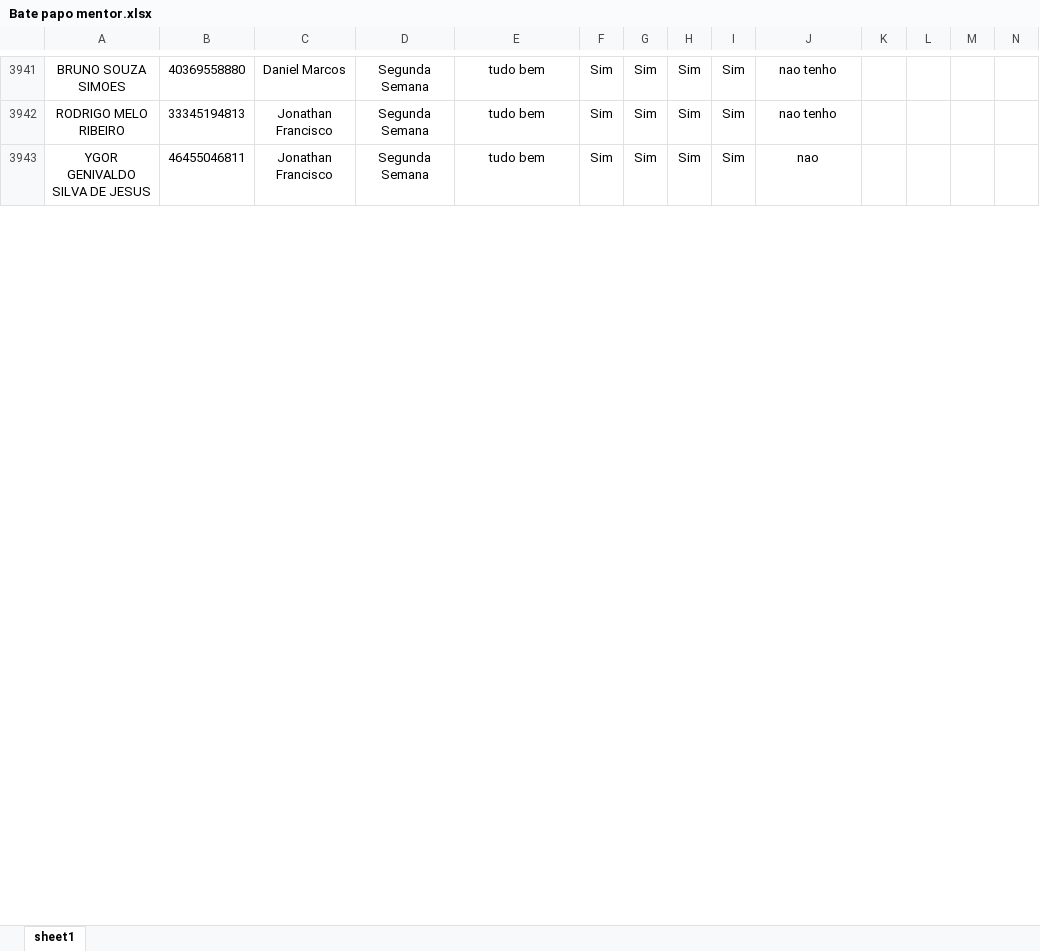
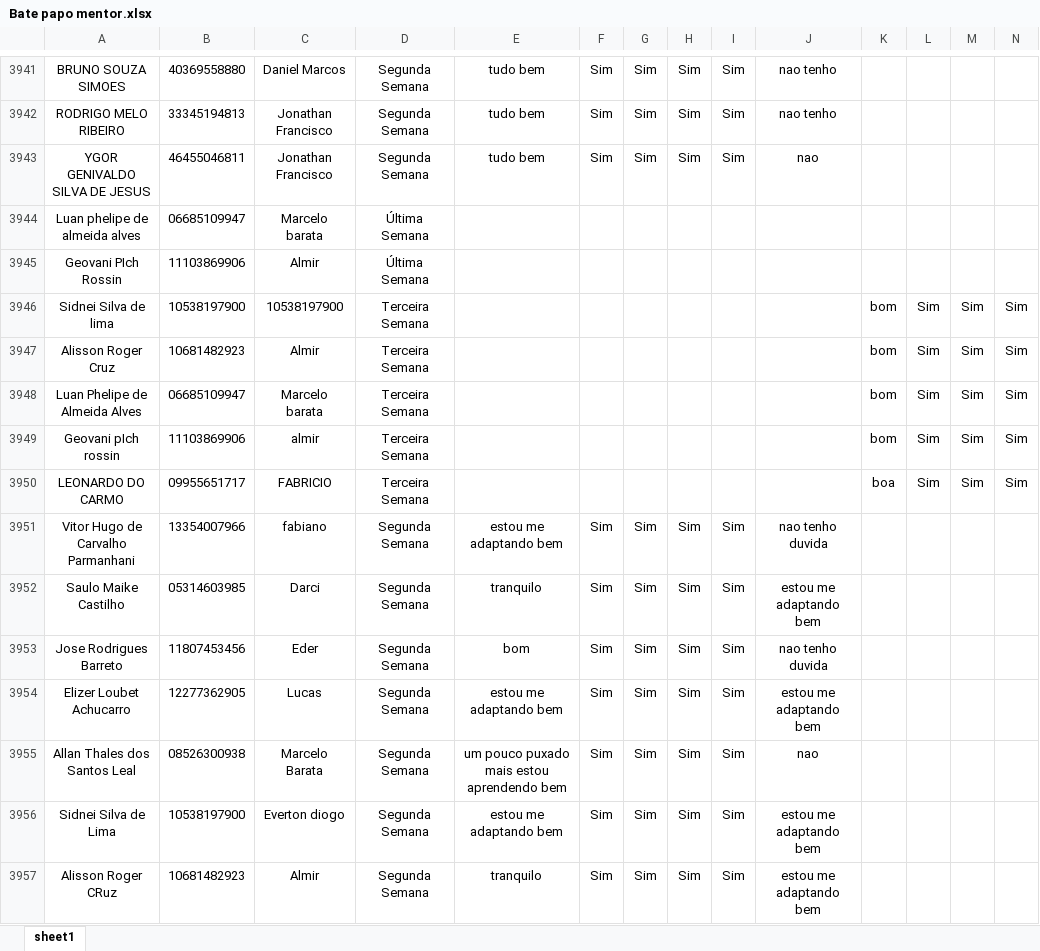
Before and after one commit to Bruna-gzr/dashboard-skap, an Excel workbook: data/Bate papo mentor.xlsx, sheet sheet1, drawn as a sheet; only a part is shown, gaps mark what is left out; values as stored, in another font and other column widths than the file's, no borders; rows hold the shown columns only; the diff covers the shown part only; the diff names each change by its address in the sheet, - before the commit and + after, or states it on an @@ line.

```diff
--- a/data/Bate papo mentor.xlsx (sheet sheet1)
+++ b/data/Bate papo mentor.xlsx (sheet sheet1)
+row 3944: Luan phelipe de almeida alves | 06685109947 | Marcelo barata | Última Semana
+row 3945: Geovani PIch Rossin | 11103869906 | Almir | Última Semana
+row 3946: Sidnei Silva de lima | 10538197900 | 10538197900 | Terceira Semana |  |  |  |  |  |  | bom | Sim | Sim | Sim
+row 3947: Alisson Roger Cruz | 10681482923 | Almir | Terceira Semana |  |  |  |  |  |  | bom | Sim | Sim | Sim
+row 3948: Luan Phelipe de Almeida Alves | 06685109947 | Marcelo barata | Terceira Semana |  |  |  |  |  |  | bom | Sim | Sim | Sim
+row 3949: Geovani pIch rossin | 11103869906 | almir | Terceira Semana |  |  |  |  |  |  | bom | Sim | Sim | Sim
+row 3950: LEONARDO DO CARMO | 09955651717 | FABRICIO | Terceira Semana |  |  |  |  |  |  | boa | Sim | Sim | Sim
+row 3951: Vitor Hugo de Carvalho Parmanhani | 13354007966 | fabiano | Segunda Semana | estou me adaptando bem | Sim | Sim | Sim | Sim | nao tenho duvida
+row 3952: Saulo Maike Castilho | 05314603985 | Darci | Segunda Semana | tranquilo | Sim | Sim | Sim | Sim | estou me adaptando bem
+row 3953: Jose Rodrigues Barreto | 11807453456 | Eder | Segunda Semana | bom | Sim | Sim | Sim | Sim | nao tenho duvida
+row 3954: Elizer Loubet Achucarro | 12277362905 | Lucas | Segunda Semana | estou me adaptando bem | Sim | Sim | Sim | Sim | estou me adaptando bem
+row 3955: Allan Thales dos Santos Leal | 08526300938 | Marcelo Barata | Segunda Semana | um pouco puxado mais estou aprendendo bem | Sim | Sim | Sim | Sim | nao
+row 3956: Sidnei Silva de Lima | 10538197900 | Everton diogo | Segunda Semana | estou me adaptando bem | Sim | Sim | Sim | Sim | estou me adaptando bem
+row 3957: Alisson Roger CRuz | 10681482923 | Almir | Segunda Semana | tranquilo | Sim | Sim | Sim | Sim | estou me adaptando bem
```
Also changed, not shown: 15 added rows and 18 edited cells elsewhere in this sheet, data/Acomp novos.xlsx, data/Admitidos.xlsx, 6 other files.
